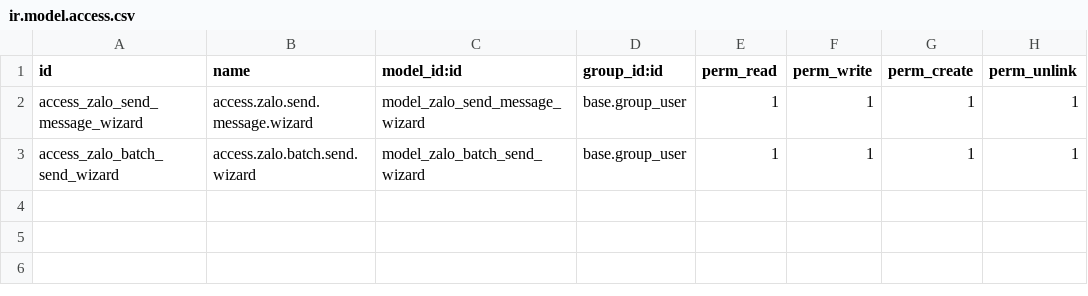
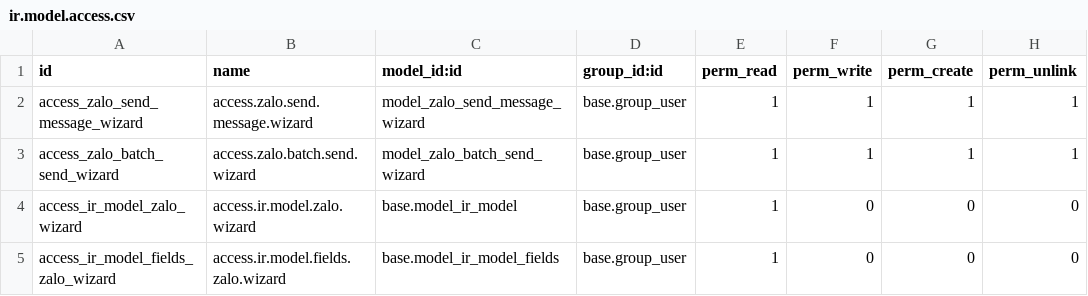
Before and after one commit to huynev/addons-public, a CSV file: zalo_integration/security/ir.model.access.csv, drawn as a sheet; the diff names each change by its address in the sheet, - before the commit and + after, or states it on an @@ line.

Commit message:
#update zalo zns

```diff
--- a/zalo_integration/security/ir.model.access.csv
+++ b/zalo_integration/security/ir.model.access.csv
+row 4: access_ir_model_zalo_wizard | access.ir.model.zalo.wizard | base.model_ir_model | base.group_user | 1 | 0 | 0 | 0
+row 5: access_ir_model_fields_zalo_wizard | access.ir.model.fields.zalo.wizard | base.model_ir_model_fields | base.group_user | 1 | 0 | 0 | 0
```
Also changed, not shown: 17 other files.
